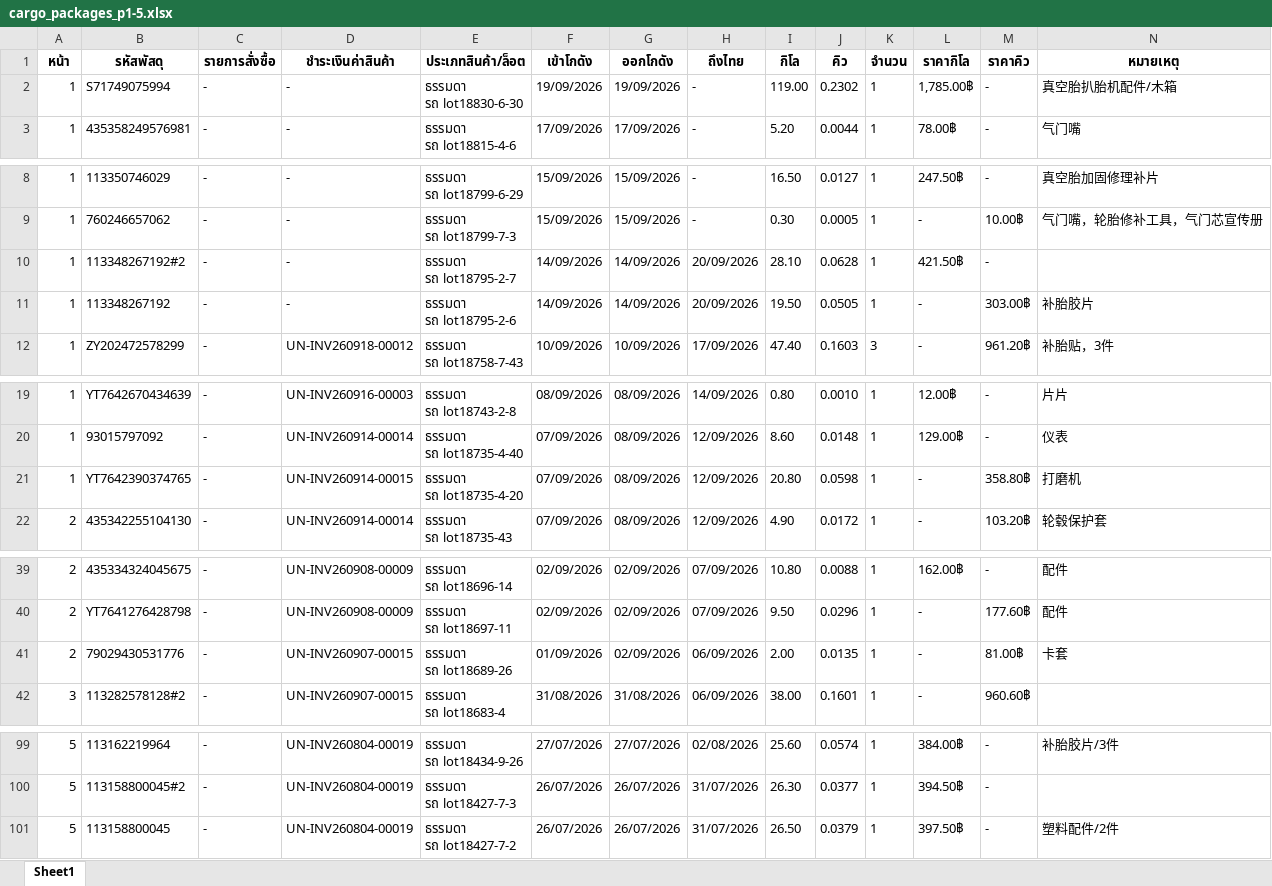
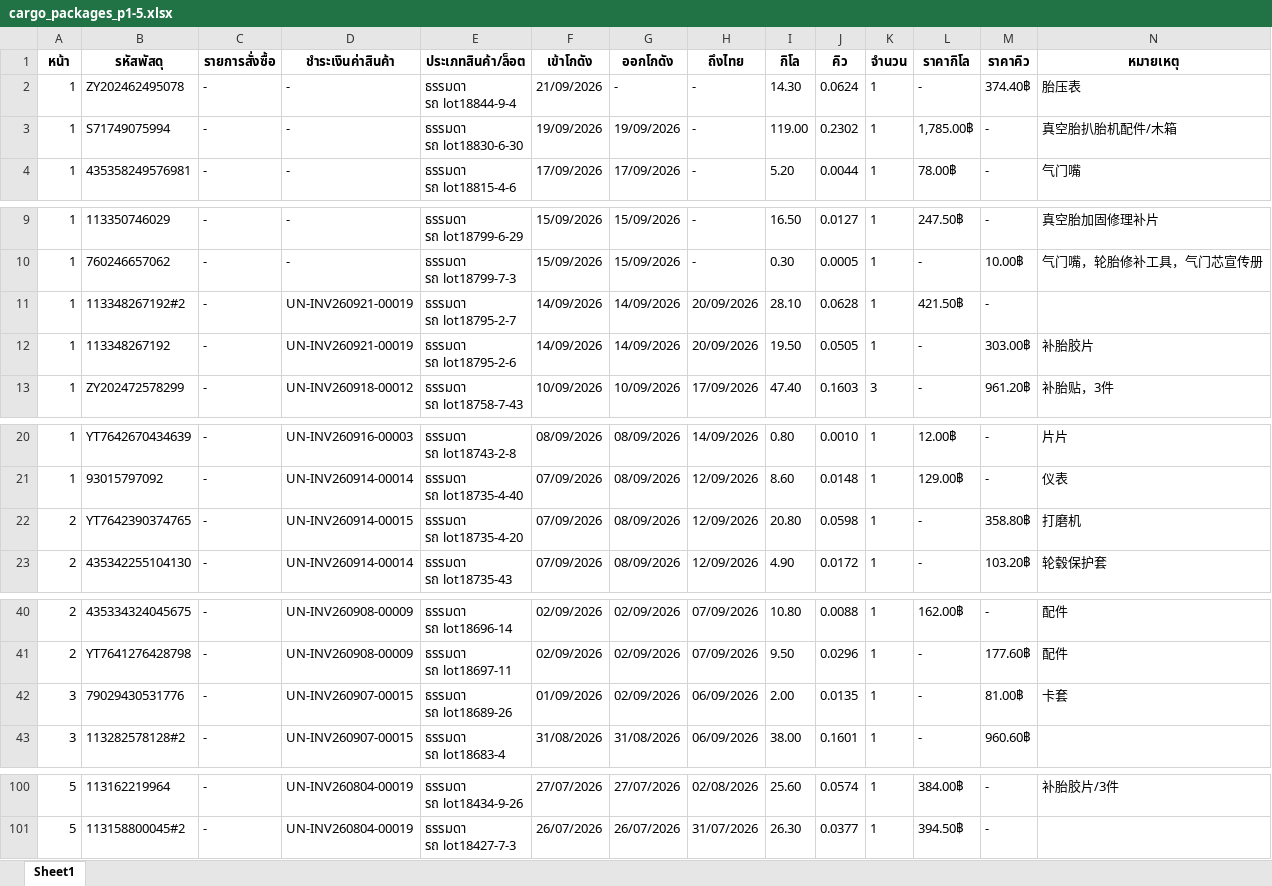
Before and after one commit to pet1486-sys/titan-shipping-uneedcargo, an Excel workbook: cargo_packages_p1-5.xlsx, sheet Sheet1, drawn as a sheet; only a part is shown, gaps mark what is left out; values as stored, in another font and other column widths than the file's, no borders; removed rows and columns are numbered as before the commit, all else as after; ↵ is a line break in a cell; the diff covers the shown part only; the diff names each change by its address in the sheet, - before the commit and + after, or states it on an @@ line.

```diff
--- a/cargo_packages_p1-5.xlsx (sheet Sheet1)
+++ b/cargo_packages_p1-5.xlsx (sheet Sheet1)
+row 2: 1 | ZY202462495078 | - | - | ธรรมดา ↵ รถ lot18844-9-4 | 21/09/2026 | - | - | 14.30 | 0.0624 | 1 | - | 374.40฿ | 胎压表
-D11:D12 (ชำระเงินค่าสินค้า): -
+D11:D12 (ชำระเงินค่าสินค้า): UN-INV260921-00019
-A22 (หน้า): 1
+A22 (หน้า): 2
-A42 (หน้า): 2
+A42 (หน้า): 3
-row 101: 5 | 113158800045 | - | UN-INV260804-00019 | ธรรมดา ↵ รถ lot18427-7-2 | 26/07/2026 | 26/07/2026 | 31/07/2026 | 26.50 | 0.0379 | 1 | 397.50฿ | - | 塑料配件/2件
```
Also changed, not shown: 2 edited cells elsewhere in this sheet.
